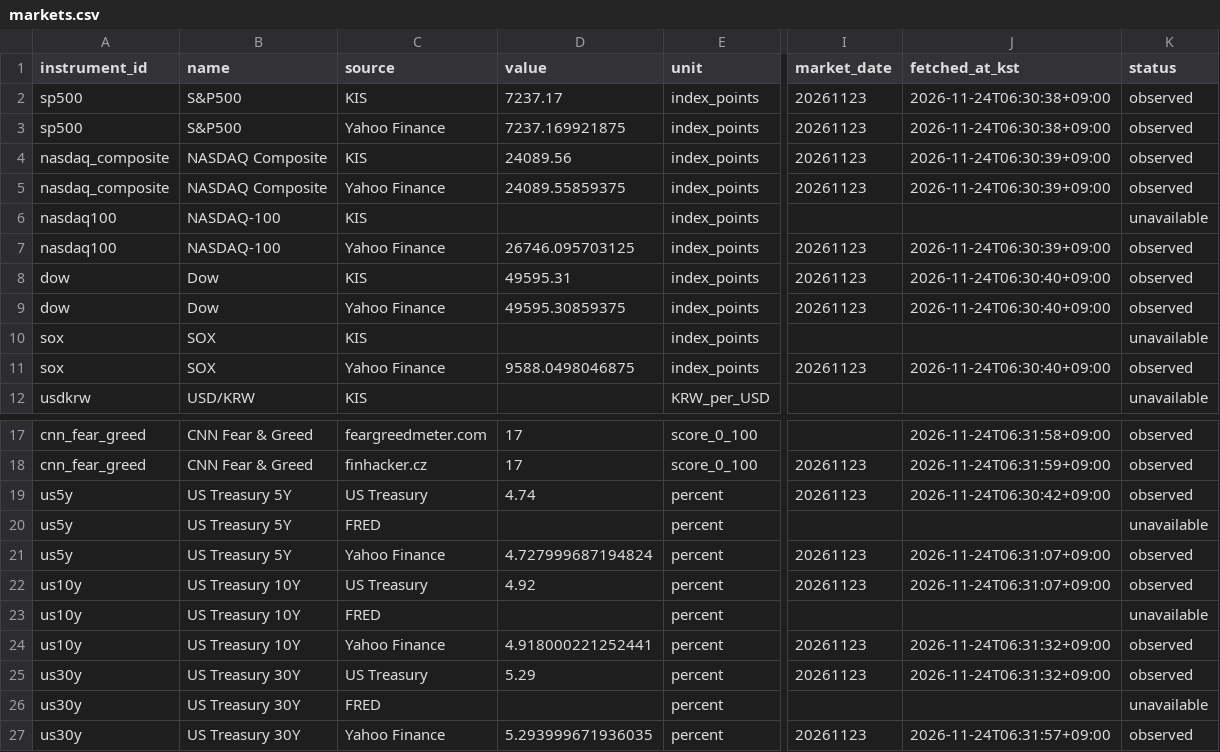
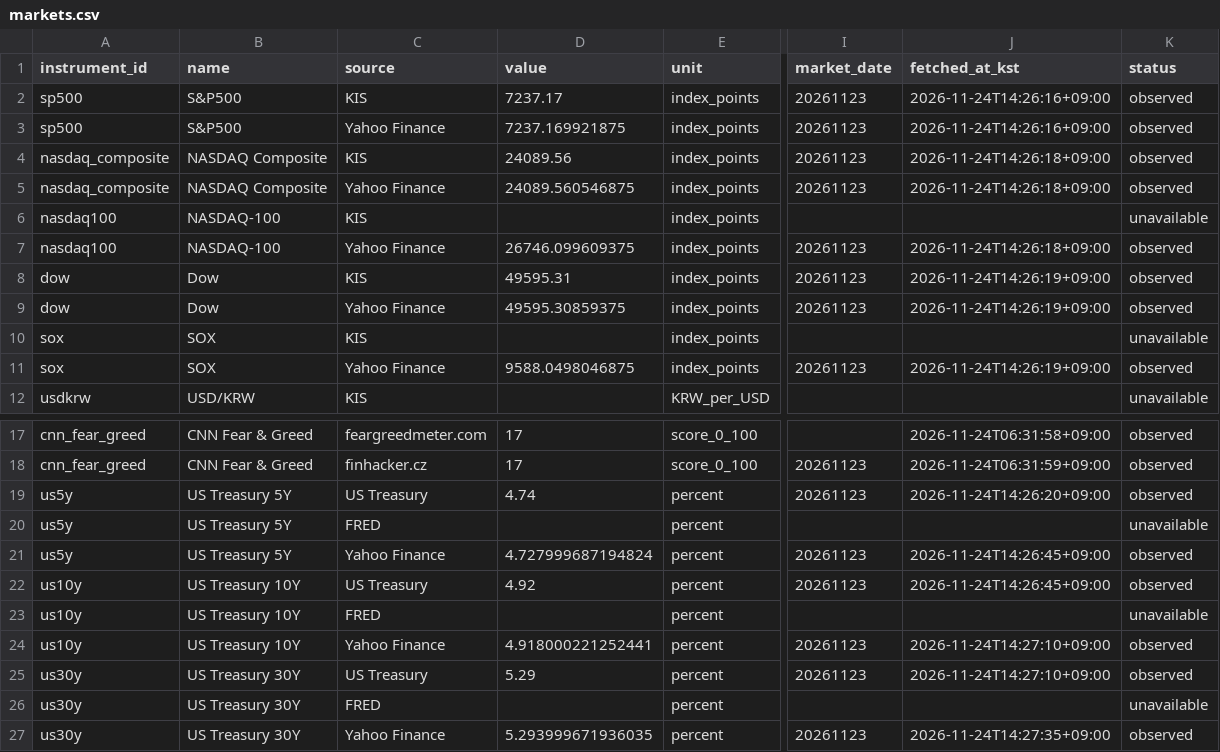
Before and after one commit to hurray1656/etf-reports, a CSV file: reports/markets.csv, drawn as a sheet; only a part is shown, gaps mark what is left out; the diff names each change by its address in the sheet, - before the commit and + after, or states it on an @@ line.

```diff
--- a/reports/markets.csv
+++ b/reports/markets.csv
-J2:J3 (fetched_at_kst): 2026-11-24T06:30:38+09:00
+J2:J3 (fetched_at_kst): 2026-11-24T14:26:16+09:00
-J4:J5 (fetched_at_kst): 2026-11-24T06:30:39+09:00
+J4:J5 (fetched_at_kst): 2026-11-24T14:26:18+09:00
-D5 (value): 24089.55859375
+D5 (value): 24089.560546875
-D7 (value): 26746.095703125
+D7 (value): 26746.099609375
-J7 (fetched_at_kst): 2026-11-24T06:30:39+09:00
+J7 (fetched_at_kst): 2026-11-24T14:26:18+09:00
-J8:J9 (fetched_at_kst): 2026-11-24T06:30:40+09:00
+J8:J9 (fetched_at_kst): 2026-11-24T14:26:19+09:00
-J11 (fetched_at_kst): 2026-11-24T06:30:40+09:00
+J11 (fetched_at_kst): 2026-11-24T14:26:19+09:00
-J19 (fetched_at_kst): 2026-11-24T06:30:42+09:00
+J19 (fetched_at_kst): 2026-11-24T14:26:20+09:00
-J21:J22 (fetched_at_kst): 2026-11-24T06:31:07+09:00
+J21:J22 (fetched_at_kst): 2026-11-24T14:26:45+09:00
-J24:J25 (fetched_at_kst): 2026-11-24T06:31:32+09:00
+J24:J25 (fetched_at_kst): 2026-11-24T14:27:10+09:00
-J27 (fetched_at_kst): 2026-11-24T06:31:57+09:00
+J27 (fetched_at_kst): 2026-11-24T14:27:35+09:00
```
Also changed, not shown: 1 other file.
